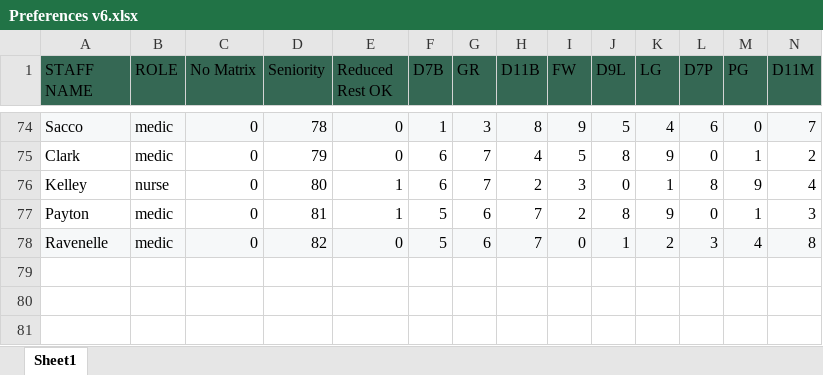
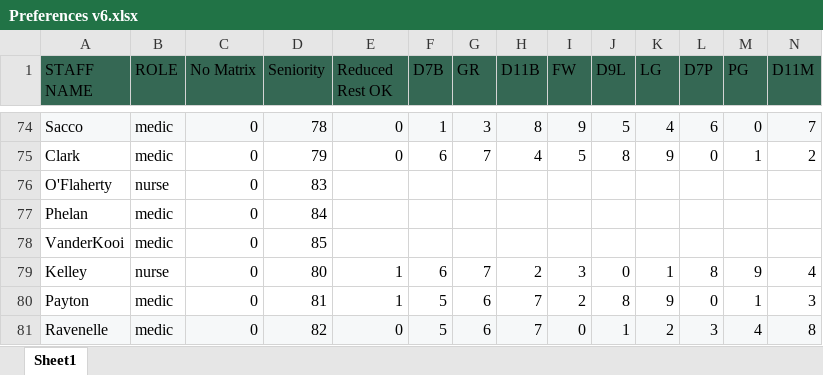
Before and after one commit to AlphaBravo227/CrewOps360, an Excel workbook: upload files/Preferences v6.xlsx, sheet Sheet1, drawn as a sheet; only a part is shown, gaps mark what is left out; values as stored, in another font and other column widths than the file's, no borders; table styles not drawn; rows hold the shown columns only; the diff names each change by its address in the sheet, - before the commit and + after, or states it on an @@ line.

```diff
--- a/upload files/Preferences v6.xlsx (sheet Sheet1)
+++ b/upload files/Preferences v6.xlsx (sheet Sheet1)
+row 76: O'Flaherty | nurse | 0 | 83
+row 77: Phelan | medic | 0 | 84
+row 78: VanderKooi | medic | 0 | 85
```
Also changed, not shown: 2 other files.
